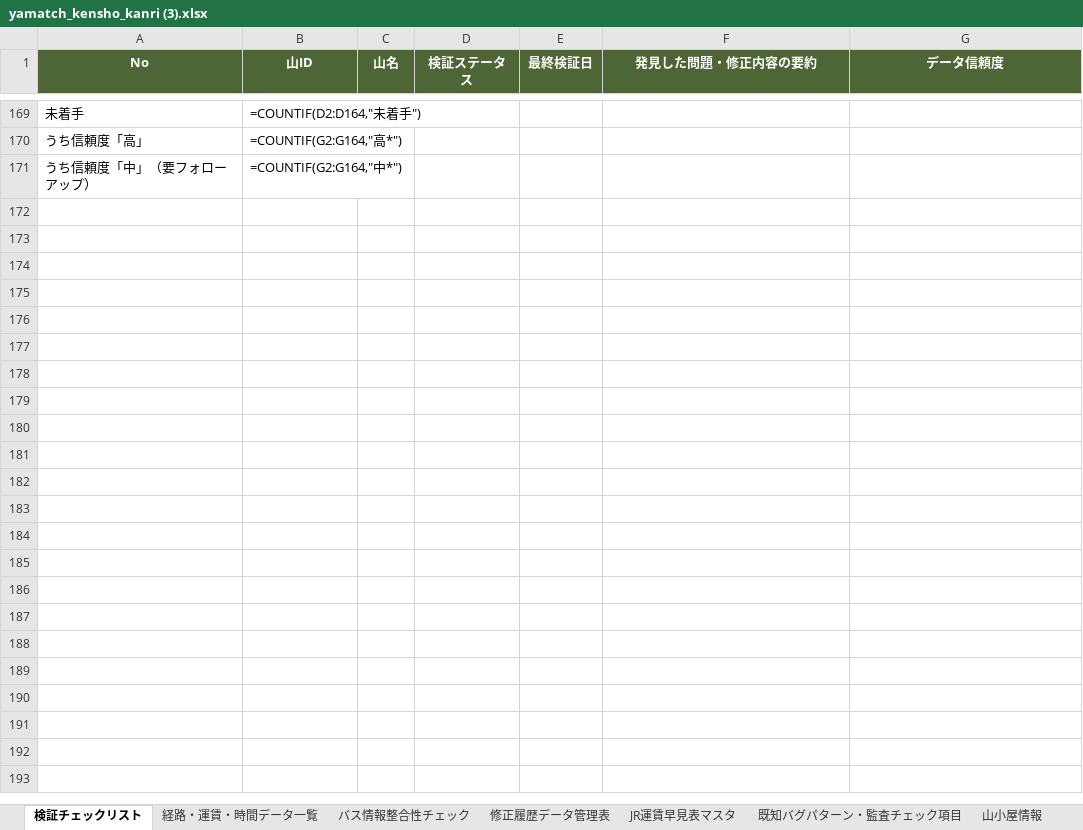
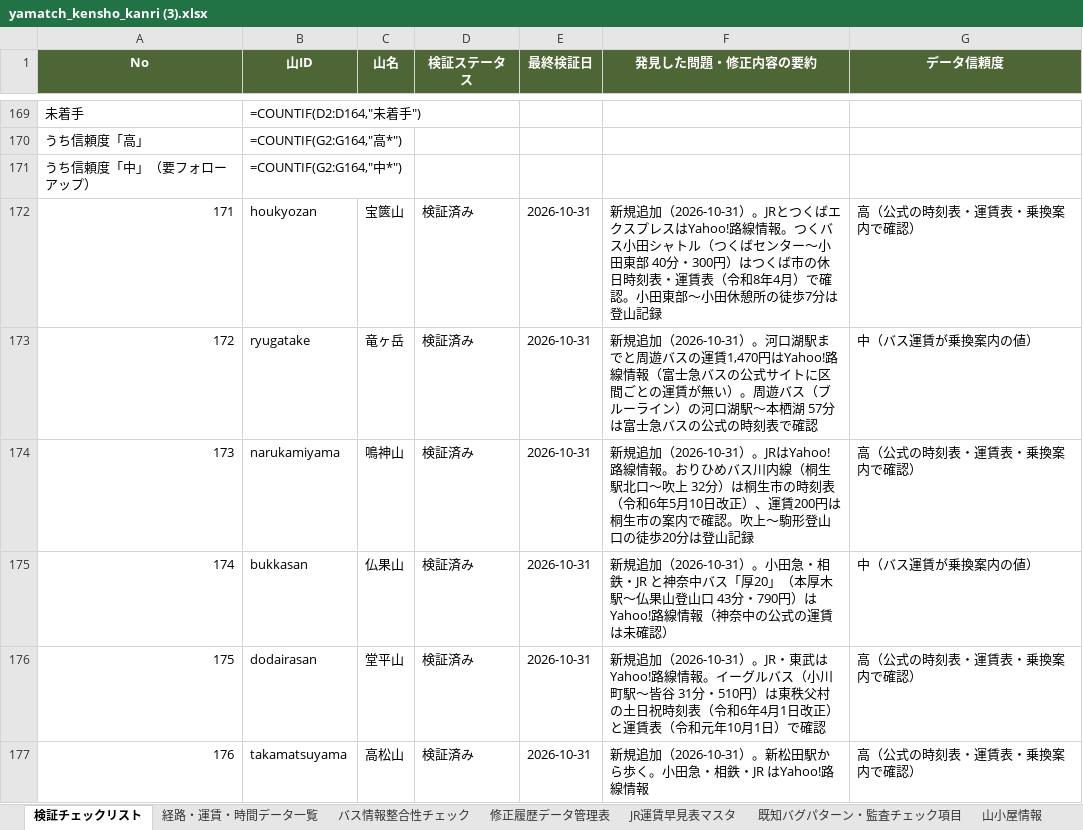
Before and after one commit to daiki96tabletennis-glitch/tozan-navi, an Excel workbook: yamatch_kensho_kanri (3).xlsx, sheet 検証チェックリスト, drawn as a sheet; only a part is shown, gaps mark what is left out; values as stored, in another font and other column widths than the file's, no borders; formulas without a stored value are shown as written; the diff names each change by its address in the sheet, - before the commit and + after, or states it on an @@ line.

```diff
--- a/yamatch_kensho_kanri (3).xlsx (sheet 検証チェックリスト)
+++ b/yamatch_kensho_kanri (3).xlsx (sheet 検証チェックリスト)
+row 172: 171 | houkyozan | 宝篋山 | 検証済み | 2026-10-31 | 新規追加（2026-10-31）。JRとつくばエクスプレスはYahoo!路線情報。つくバス小田シャトル（つくばセンター〜小田東部 40分・300円）はつくば市の休日時刻表・運賃表（令和8年4月）で確認。小田東部〜小田休憩所の徒歩7分は登山記録 | 高（公式の時刻表・運賃表・乗換案内で確認）
+row 173: 172 | ryugatake | 竜ヶ岳 | 検証済み | 2026-10-31 | 新規追加（2026-10-31）。河口湖駅までと周遊バスの運賃1,470円はYahoo!路線情報（富士急バスの公式サイトに区間ごとの運賃が無い）。周遊バス（ブルーライン）の河口湖駅〜本栖湖 57分は富士急バスの公式の時刻表で確認 | 中（バス運賃が乗換案内の値）
+row 174: 173 | narukamiyama | 鳴神山 | 検証済み | 2026-10-31 | 新規追加（2026-10-31）。JRはYahoo!路線情報。おりひめバス川内線（桐生駅北口〜吹上 32分）は桐生市の時刻表（令和6年5月10日改正）、運賃200円は桐生市の案内で確認。吹上〜駒形登山口の徒歩20分は登山記録 | 高（公式の時刻表・運賃表・乗換案内で確認）
+row 175: 174 | bukkasan | 仏果山 | 検証済み | 2026-10-31 | 新規追加（2026-10-31）。小田急・相鉄・JR と神奈中バス「厚20」（本厚木駅〜仏果山登山口 43分・790円）はYahoo!路線情報（神奈中の公式の運賃は未確認） | 中（バス運賃が乗換案内の値）
+row 176: 175 | dodairasan | 堂平山 | 検証済み | 2026-10-31 | 新規追加（2026-10-31）。JR・東武はYahoo!路線情報。イーグルバス（小川町駅〜皆谷 31分・510円）は東秩父村の土日祝時刻表（令和6年4月1日改正）と運賃表（令和元年10月1日）で確認 | 高（公式の時刻表・運賃表・乗換案内で確認）
+row 177: 176 | takamatsuyama | 高松山 | 検証済み | 2026-10-31 | 新規追加（2026-10-31）。新松田駅から歩く。小田急・相鉄・JR はYahoo!路線情報 | 高（公式の時刻表・運賃表・乗換案内で確認）
```
Also changed, not shown: sheet 経路・運賃・時間データ一覧, sheet バス情報整合性チェック, sheet 修正履歴データ管理表, 15 other files.
